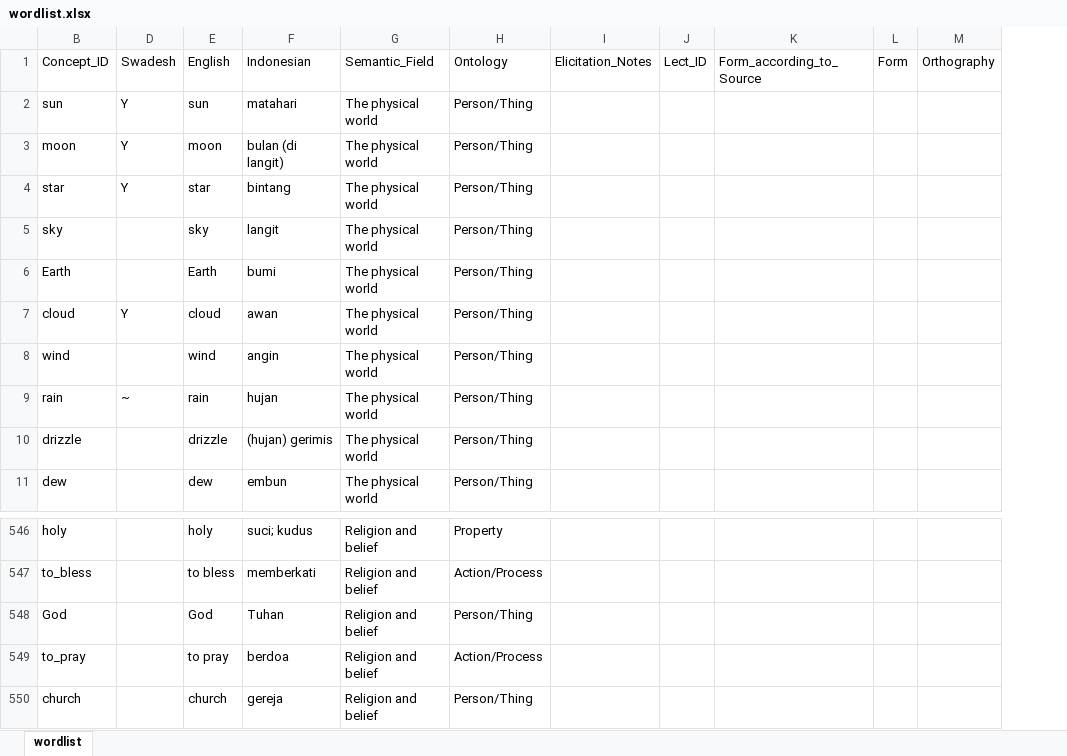
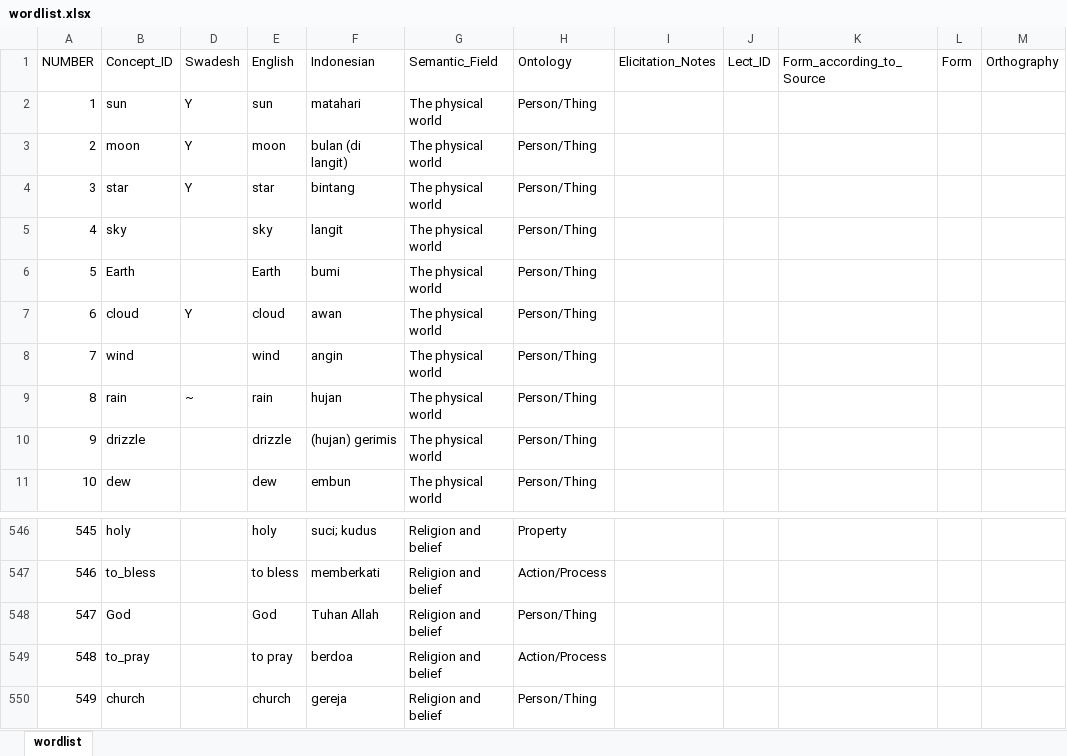
Before and after one commit to lessersunda/LanguageTemplate, an Excel workbook: 5 - wordlist created from original source/wordlist.xlsx, sheet wordlist, drawn as a sheet; only a part is shown, gaps mark what is left out; values as stored, in another font and other column widths than the file's, no borders; the diff names each change by its address in the sheet, - before the commit and + after, or states it on an @@ line.

Commit message:
Add files via upload

```diff
--- a/5 - wordlist created from original source/wordlist.xlsx (sheet wordlist)
+++ b/5 - wordlist created from original source/wordlist.xlsx (sheet wordlist)
@@ column A (NUMBER) unhidden, rows 2-11: 1 | 2 | 3 | 4 | 5 | 6 | 7 | 8 | 9 | 10; rows 546-550: 545 | 546 | 547 | 548 | 549 @@
-F548 (Indonesian): Tuhan
+F548 (Indonesian): Tuhan Allah
```
